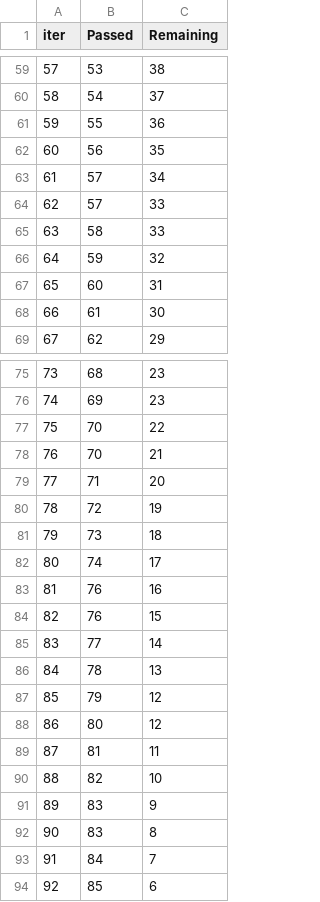
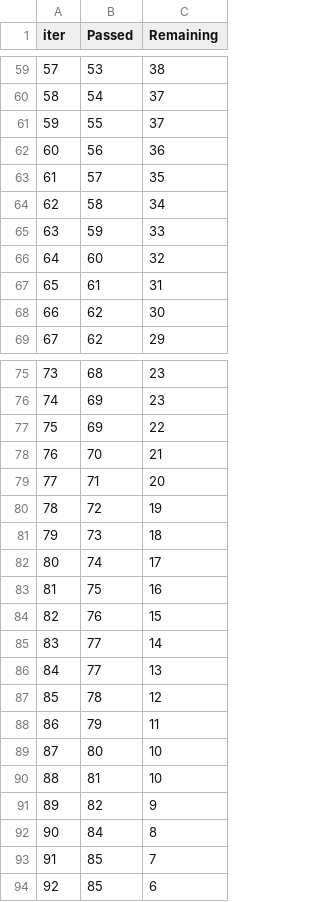
Before and after one commit to 1587causalai/CausalQwen, a TSV file: catboost_info/time_left.tsv, drawn as a sheet; only a part is shown, gaps mark what is left out; removed rows and columns are numbered as before the commit, all else as after; the diff covers the shown part only; the diff names each change by its address in the sheet, - before the commit and + after, or states it on an @@ line.

```diff
--- a/catboost_info/time_left.tsv
+++ b/catboost_info/time_left.tsv
@@ column A (iter) renumbered between rows 8 and 100 @@
-C61 (Remaining): 36
+C61 (Remaining): 37
-C62 (Remaining): 35
+C62 (Remaining): 36
-C63 (Remaining): 34
+C63 (Remaining): 35
-row 64: 62 | 57 | 33
-C64 (Remaining): 33
+C64 (Remaining): 34
-C65 (Remaining): 32
+C65 (Remaining): 33
-C66 (Remaining): 31
+C66 (Remaining): 32
-C67 (Remaining): 30
+C67 (Remaining): 31
+row 68: 66 | 62 | 30
-B77 (Passed): 70
+B77 (Passed): 69
-B83 (Passed): 76
+B83 (Passed): 75
+row 86: 84 | 77 | 13
-C87 (Remaining): 13
+C87 (Remaining): 12
-C88 (Remaining): 12
+C88 (Remaining): 11
-C89 (Remaining): 12
+C89 (Remaining): 10
-C90 (Remaining): 11
+C90 (Remaining): 10
-C91 (Remaining): 10
+C91 (Remaining): 9
-row 91: 89 | 83 | 9
-row 92: 90 | 83 | 8
-C92 (Remaining): 7
+C92 (Remaining): 8
+row 93: 91 | 85 | 7
```
Also changed, not shown: 5 added rows, 5 removed rows and 33 edited cells elsewhere in this file, catboost_info/learn_error.tsv, 4 other files.
